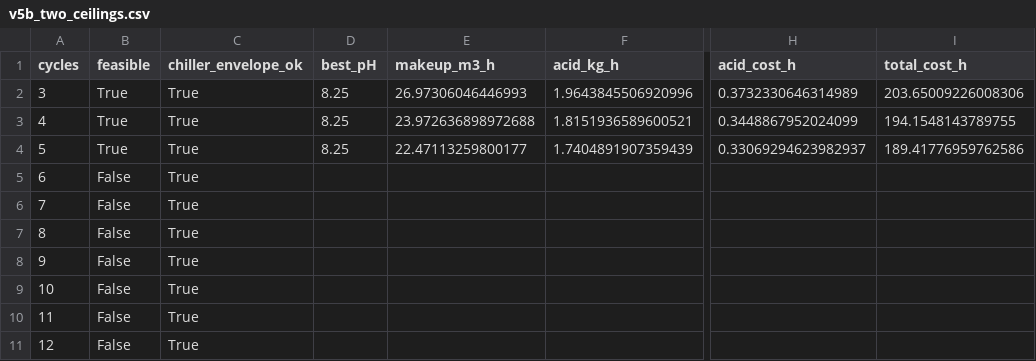
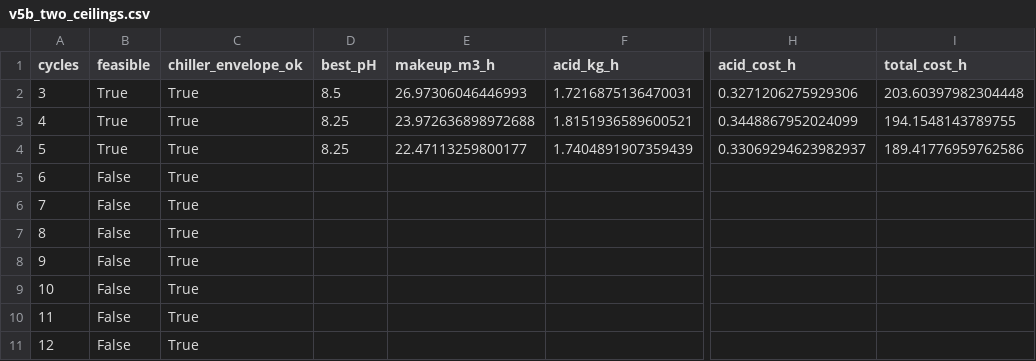
Before and after one commit to furqan5/mizan, a CSV file: results/v5b_two_ceilings.csv, drawn as a sheet; only a part is shown, gaps mark what is left out; the diff names each change by its address in the sheet, - before the commit and + after, or states it on an @@ line.

```diff
--- a/results/v5b_two_ceilings.csv
+++ b/results/v5b_two_ceilings.csv
-D2 (best_pH): 8.25
+D2 (best_pH): 8.5
-F2 (acid_kg_h): 1.9643845506920996
+F2 (acid_kg_h): 1.7216875136470031
-H2 (acid_cost_h): 0.3732330646314989
+H2 (acid_cost_h): 0.3271206275929306
-I2 (total_cost_h): 203.65009226008306
+I2 (total_cost_h): 203.60397982304448
```
Also changed, not shown: 15 other files.
